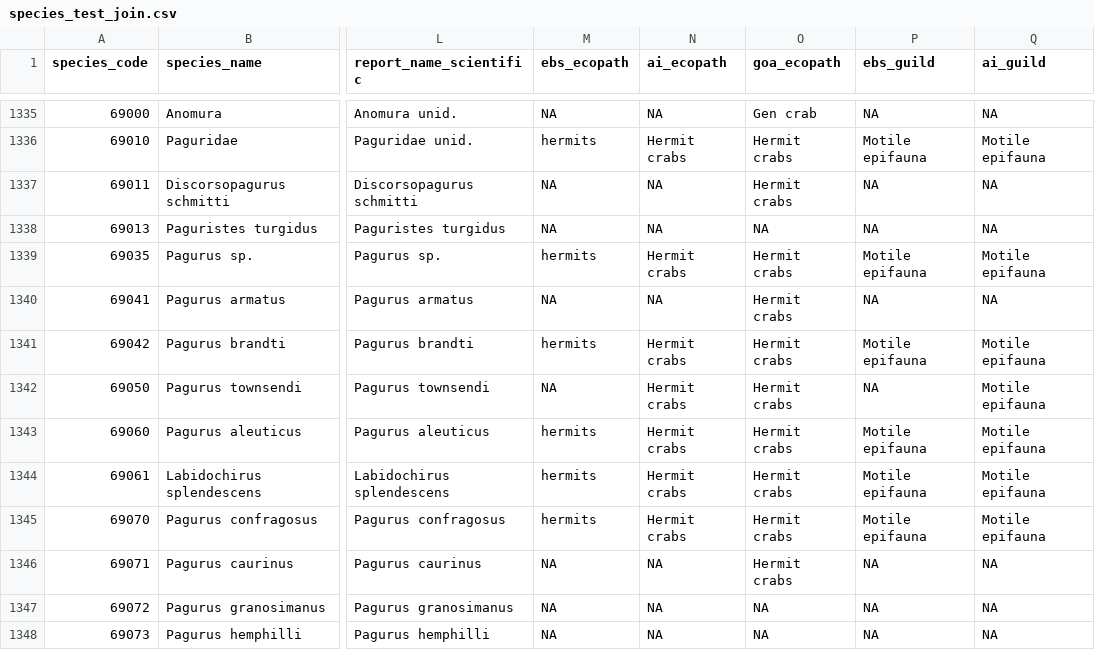
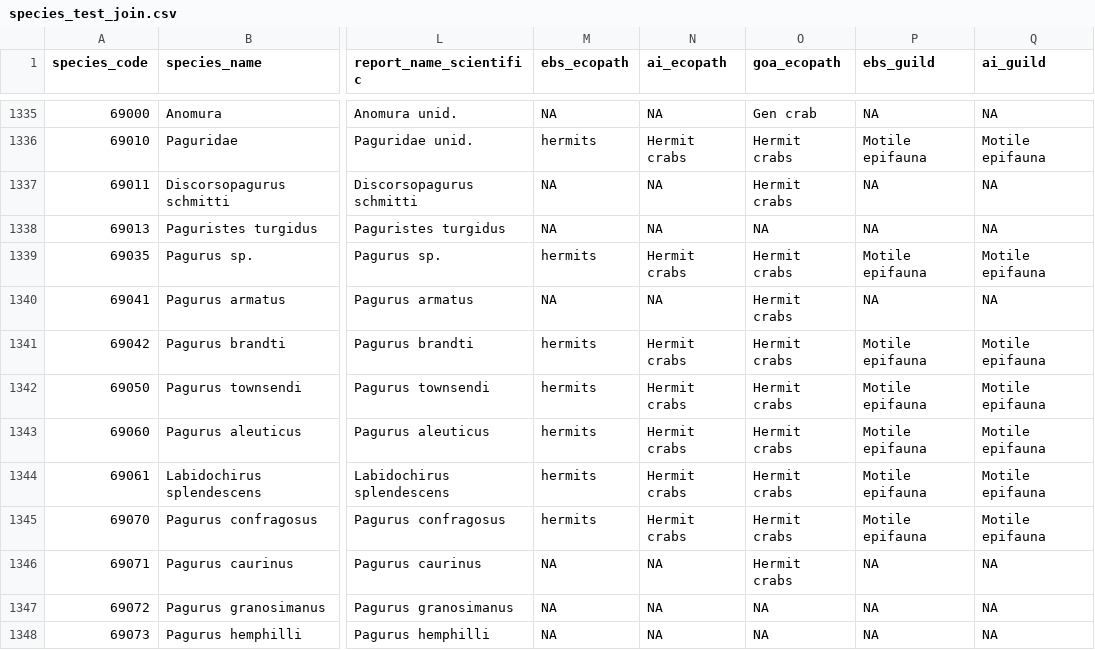
Before and after one commit to kaydin/reem_diets, a CSV file: apps/ESR_guilds/species_test_join.csv, drawn as a sheet; only a part is shown, gaps mark what is left out; the diff covers the shown part only; the diff names each change by its address in the sheet, - before the commit and + after, or states it on an @@ line.

Commit message:
added a few new species from the 2025 survey

```diff
--- a/apps/ESR_guilds/species_test_join.csv
+++ b/apps/ESR_guilds/species_test_join.csv
-M1342 (ebs_ecopath): NA
+M1342 (ebs_ecopath): hermits
-P1342 (ebs_guild): NA
+P1342 (ebs_guild): Motile epifauna
```
Also changed, not shown: 1 added row and 8 edited cells elsewhere in this file.
